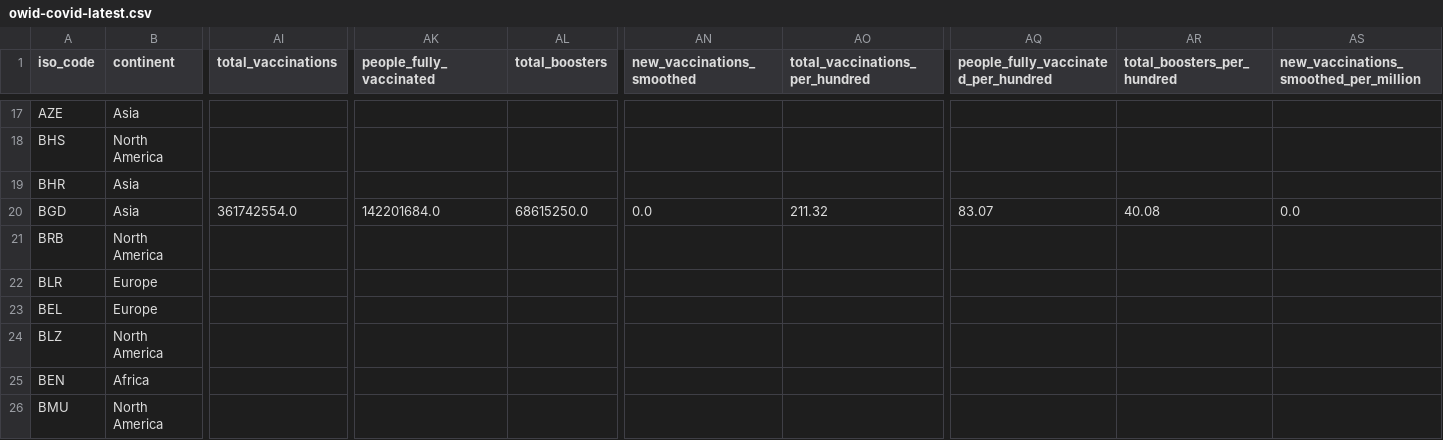
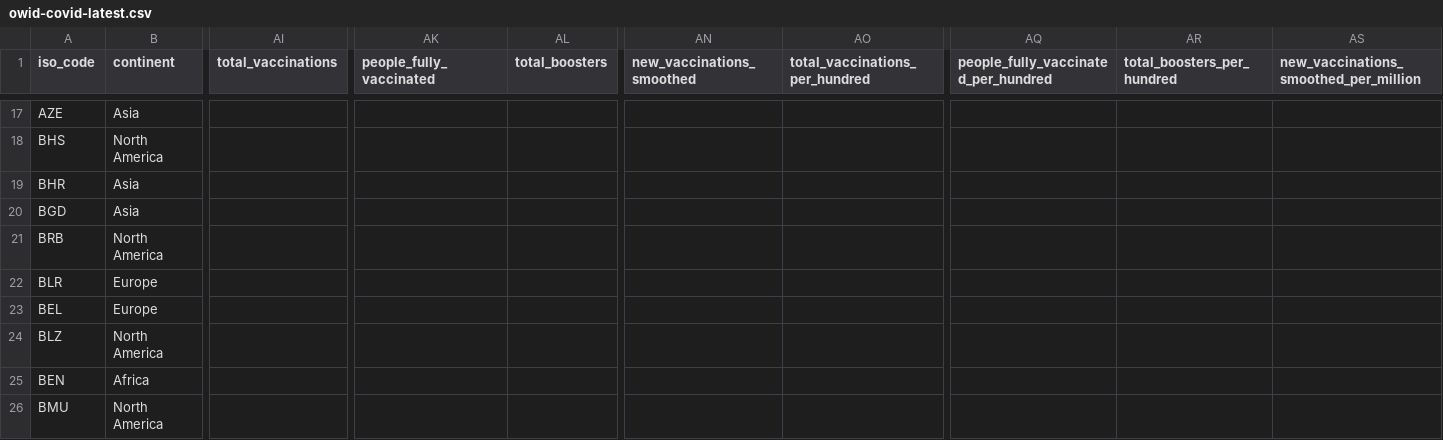
Before and after one commit to lesterholy/covid-19-data, a CSV file: public/data/latest/owid-covid-latest.csv, drawn as a sheet; only a part is shown, gaps mark what is left out; the diff names each change by its address in the sheet, - before the commit and + after, or states it on an @@ line.

Commit message:
data(megafile): automated update

```diff
--- a/public/data/latest/owid-covid-latest.csv
+++ b/public/data/latest/owid-covid-latest.csv
-AI20 (total_vaccinations): 361742554.0
+AI20 (total_vaccinations): (empty)
-AK20 (people_fully_vaccinated): 142201684.0
+AK20 (people_fully_vaccinated): (empty)
-AL20 (total_boosters): 68615250.0
+AL20 (total_boosters): (empty)
-AN20 (new_vaccinations_smoothed): 0.0
+AN20 (new_vaccinations_smoothed): (empty)
-AO20 (total_vaccinations_per_hundred): 211.32
+AO20 (total_vaccinations_per_hundred): (empty)
-AQ20: 83.07
+AQ20: (empty)
-AR20 (total_boosters_per_hundred): 40.08
+AR20 (total_boosters_per_hundred): (empty)
-AS20: 0.0
+AS20: (empty)
```
Also changed, not shown: 2 other files.
